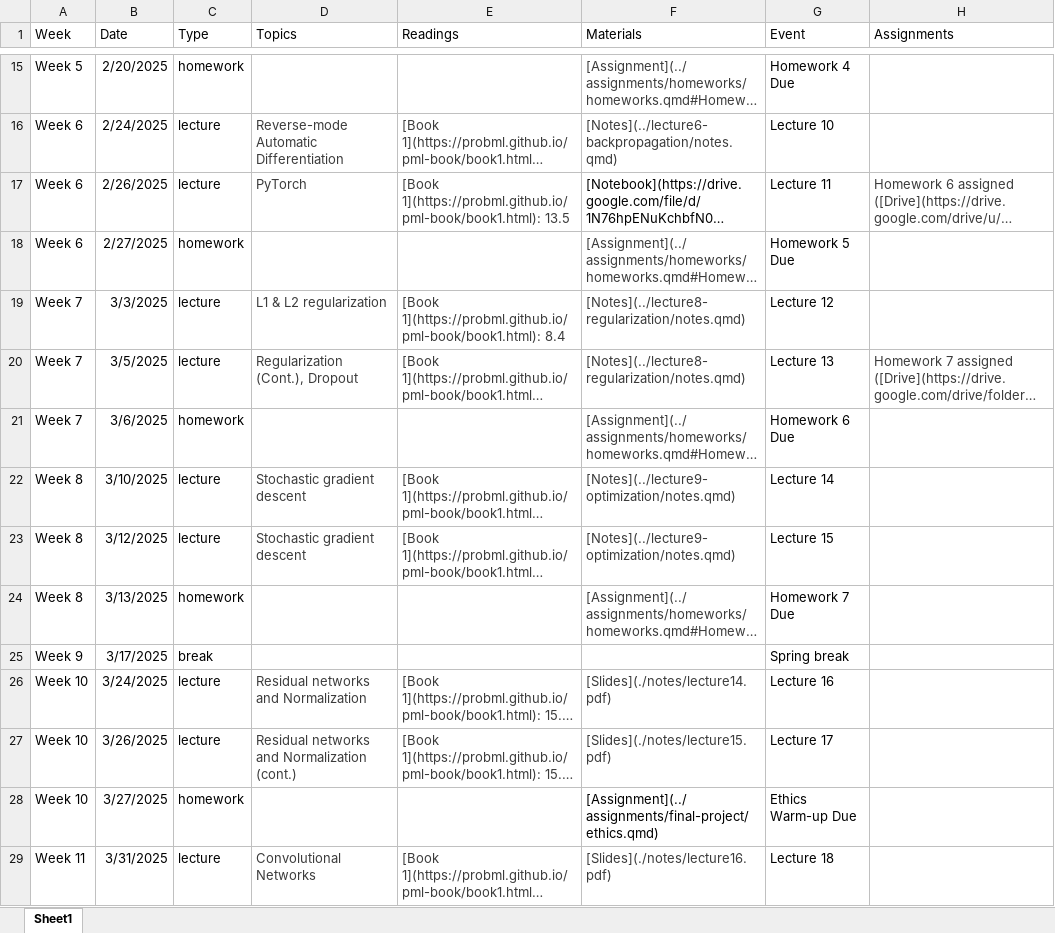
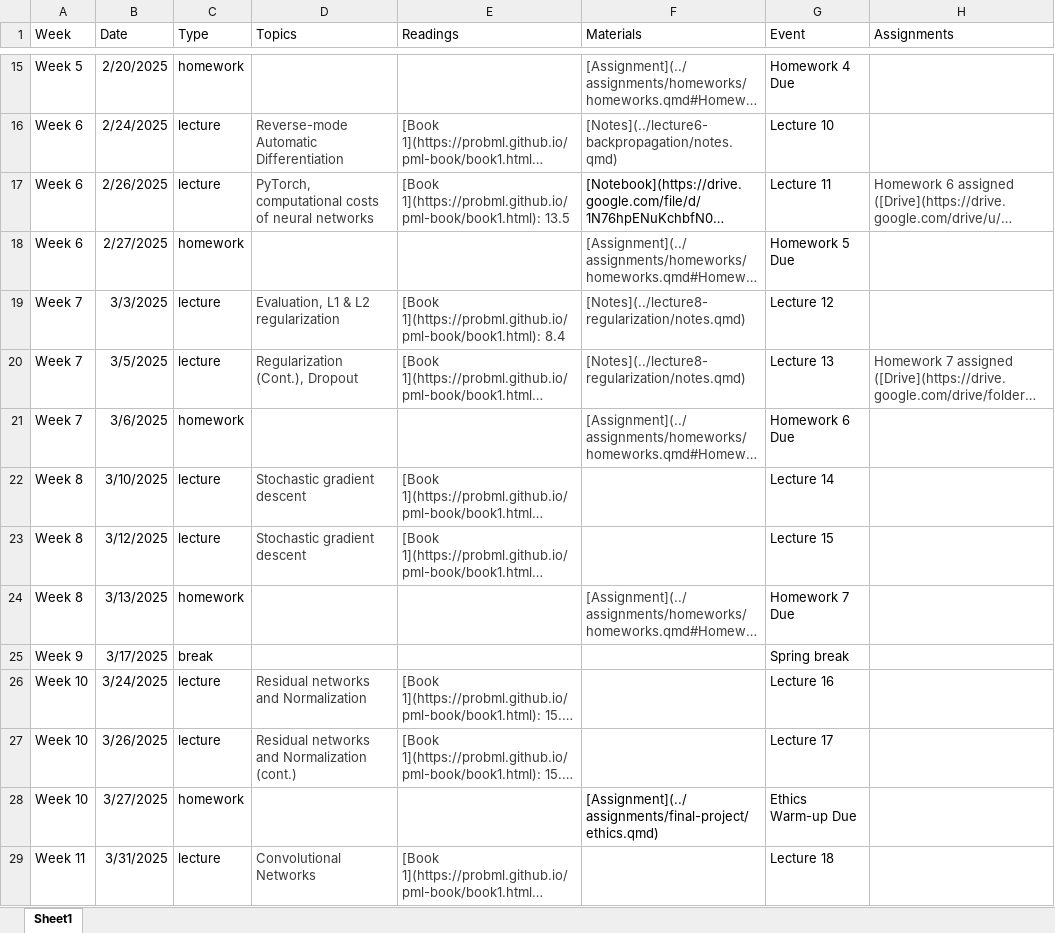
Before and after one commit to cs152/cs152.github.io, an Excel workbook: calendar/Calendar.xlsx, sheet Sheet1, drawn as a sheet; only a part is shown, gaps mark what is left out; long unchanged cells end in …; values as stored, in another font and other column widths than the file's, no borders; the diff covers the shown part only; the diff names each change by its address in the sheet, - before the commit and + after, or states it on an @@ line.

Commit message:
Calendar updates

```diff
--- a/calendar/Calendar.xlsx (sheet Sheet1)
+++ b/calendar/Calendar.xlsx (sheet Sheet1)
-D17 (Topics): PyTorch
+D17 (Topics): PyTorch, computational costs of neural networks
-D19 (Topics): L1 & L2 regularization
+D19 (Topics): Evaluation, L1 & L2 regularization
-F22:F23 (Materials): [Notes](../lecture9-optimization/notes.qmd)
+F22:F23 (Materials): (empty)
-F26 (Materials): [Slides](./notes/lecture14.pdf)
+F26 (Materials): (empty)
-F27 (Materials): [Slides](./notes/lecture15.pdf)
+F27 (Materials): (empty)
-F29 (Materials): [Slides](./notes/lecture16.pdf)
+F29 (Materials): (empty)
```
Also changed, not shown: 7 edited cells elsewhere in this sheet, 13 other files.
